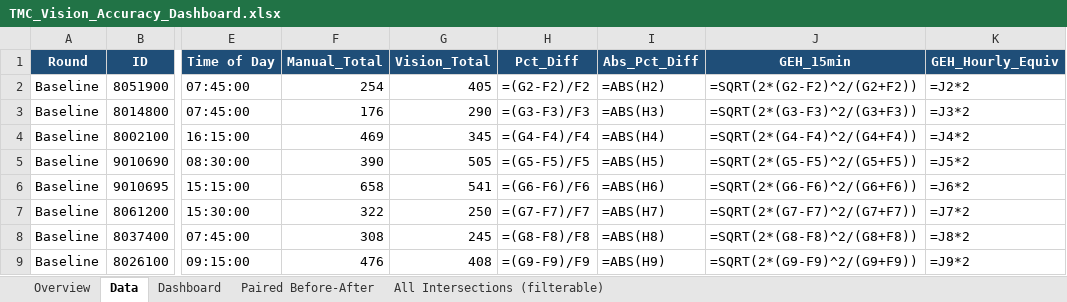
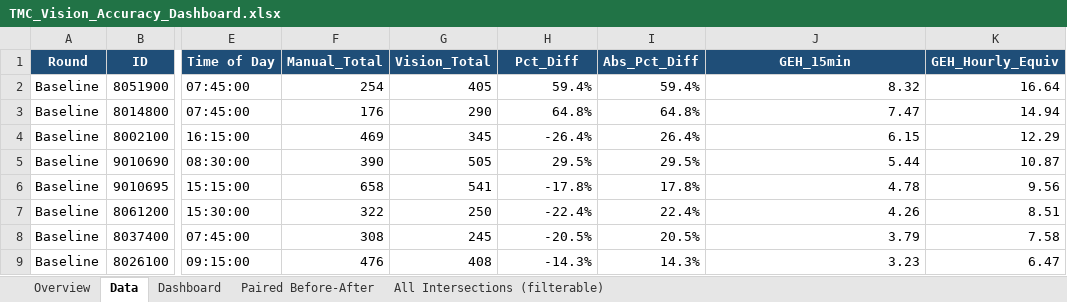
Before and after one commit to Sauharda1184/TMCSummaries, an Excel workbook: TMC_Vision_Accuracy_Dashboard.xlsx, sheet Data, drawn as a sheet; only a part is shown, gaps mark what is left out; values as stored, in another font and other column widths than the file's, no borders; formulas without a stored value are shown as written; table styles not drawn; the diff covers the shown part only; the diff names each change by its address in the sheet, - before the commit and + after, or states it on an @@ line.

```diff
--- a/TMC_Vision_Accuracy_Dashboard.xlsx (sheet Data)
+++ b/TMC_Vision_Accuracy_Dashboard.xlsx (sheet Data)
-H2 (Pct_Diff): =(G2-F2)/F2
+H2 (Pct_Diff): 59.4%
-I2 (Abs_Pct_Diff): =ABS(H2)
+I2 (Abs_Pct_Diff): 59.4%
-J2 (GEH_15min): =SQRT(2*(G2-F2)^2/(G2+F2))
+J2 (GEH_15min): 8.32
-K2 (GEH_Hourly_Equiv): =J2*2
+K2 (GEH_Hourly_Equiv): 16.64
-H3 (Pct_Diff): =(G3-F3)/F3
+H3 (Pct_Diff): 64.8%
-I3 (Abs_Pct_Diff): =ABS(H3)
+I3 (Abs_Pct_Diff): 64.8%
-J3 (GEH_15min): =SQRT(2*(G3-F3)^2/(G3+F3))
+J3 (GEH_15min): 7.47
-K3 (GEH_Hourly_Equiv): =J3*2
+K3 (GEH_Hourly_Equiv): 14.94
-H4 (Pct_Diff): =(G4-F4)/F4
+H4 (Pct_Diff): -26.4%
-I4 (Abs_Pct_Diff): =ABS(H4)
+I4 (Abs_Pct_Diff): 26.4%
-J4 (GEH_15min): =SQRT(2*(G4-F4)^2/(G4+F4))
+J4 (GEH_15min): 6.15
-K4 (GEH_Hourly_Equiv): =J4*2
+K4 (GEH_Hourly_Equiv): 12.29
-H5 (Pct_Diff): =(G5-F5)/F5
+H5 (Pct_Diff): 29.5%
-I5 (Abs_Pct_Diff): =ABS(H5)
+I5 (Abs_Pct_Diff): 29.5%
-J5 (GEH_15min): =SQRT(2*(G5-F5)^2/(G5+F5))
+J5 (GEH_15min): 5.44
-K5 (GEH_Hourly_Equiv): =J5*2
+K5 (GEH_Hourly_Equiv): 10.87
-H6 (Pct_Diff): =(G6-F6)/F6
+H6 (Pct_Diff): -17.8%
-I6 (Abs_Pct_Diff): =ABS(H6)
+I6 (Abs_Pct_Diff): 17.8%
-J6 (GEH_15min): =SQRT(2*(G6-F6)^2/(G6+F6))
+J6 (GEH_15min): 4.78
-K6 (GEH_Hourly_Equiv): =J6*2
+K6 (GEH_Hourly_Equiv): 9.56
-H7 (Pct_Diff): =(G7-F7)/F7
+H7 (Pct_Diff): -22.4%
-I7 (Abs_Pct_Diff): =ABS(H7)
+I7 (Abs_Pct_Diff): 22.4%
-J7 (GEH_15min): =SQRT(2*(G7-F7)^2/(G7+F7))
+J7 (GEH_15min): 4.26
-K7 (GEH_Hourly_Equiv): =J7*2
+K7 (GEH_Hourly_Equiv): 8.51
-H8 (Pct_Diff): =(G8-F8)/F8
+H8 (Pct_Diff): -20.5%
-I8 (Abs_Pct_Diff): =ABS(H8)
+I8 (Abs_Pct_Diff): 20.5%
-J8 (GEH_15min): =SQRT(2*(G8-F8)^2/(G8+F8))
+J8 (GEH_15min): 3.79
-K8 (GEH_Hourly_Equiv): =J8*2
+K8 (GEH_Hourly_Equiv): 7.58
-H9 (Pct_Diff): =(G9-F9)/F9
+H9 (Pct_Diff): -14.3%
-I9 (Abs_Pct_Diff): =ABS(H9)
+I9 (Abs_Pct_Diff): 14.3%
-J9 (GEH_15min): =SQRT(2*(G9-F9)^2/(G9+F9))
+J9 (GEH_15min): 3.23
-K9 (GEH_Hourly_Equiv): =J9*2
+K9 (GEH_Hourly_Equiv): 6.47
```
Also changed, not shown: 348 edited cells elsewhere in this sheet, sheet Paired Before-After, sheet Dashboard, charts or pictures, 7 other files.
